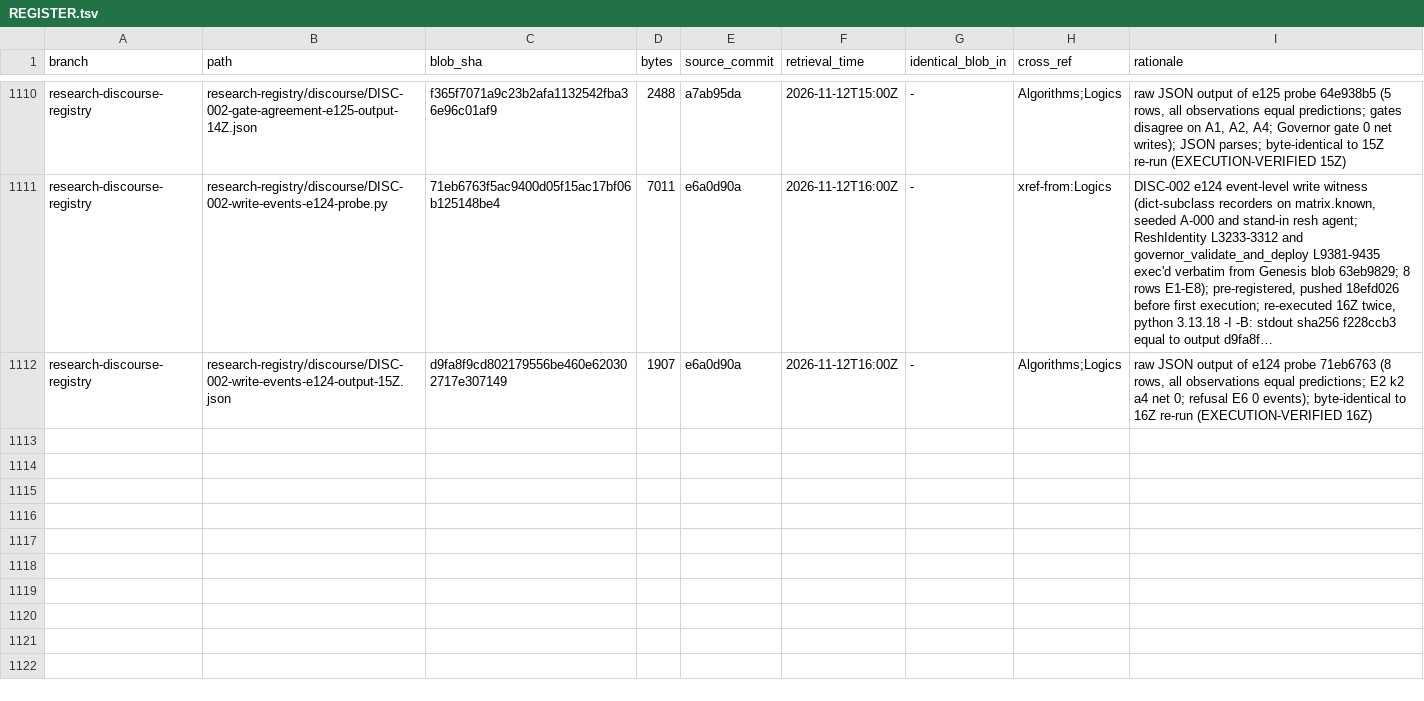
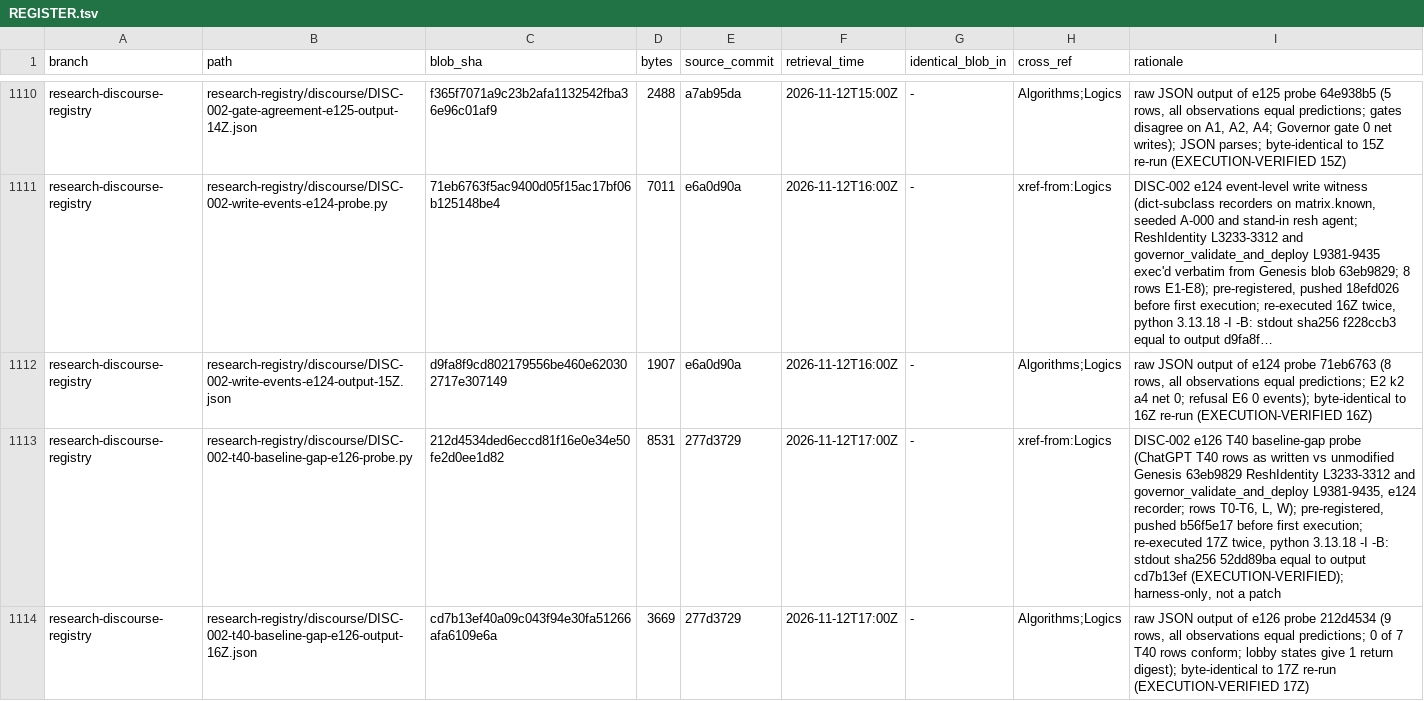
Before and after one commit to AGI144348Outlook/Echo_Green_Future, a TSV file: L2-library/Algorithms/REGISTER.tsv, drawn as a sheet; only a part is shown, gaps mark what is left out; long unchanged cells end in …; the diff names each change by its address in the sheet, - before the commit and + after, or states it on an @@ line.

```diff
--- a/L2-library/Algorithms/REGISTER.tsv
+++ b/L2-library/Algorithms/REGISTER.tsv
+row 1113: research-discourse-registry | research-registry/discourse/DISC-002-t40-baseline-gap-e126-probe.py | 212d4534ded6eccd81f16e0e34e50fe2d0ee1d82 | 8531 | 277d3729 | 2026-11-12T17:00Z | - | xref-from:Logics | DISC-002 e126 T40 baseline-gap probe (ChatGPT T40 rows as written vs unmodified Genesis 63eb9829 ReshIdentity L3233-3312 and governor_validate_and_deploy L9381-9435, e124 recorder; rows T0-T6, L, W); pre-registered, pushed b56f5e17 before first execution; re-executed 17Z twice, python 3.13.18 -I -B: stdout sha256 52dd89ba equal to output cd7b13ef (EXECUTION-VERIFIED); harness-only, not a patch
+row 1114: research-discourse-registry | research-registry/discourse/DISC-002-t40-baseline-gap-e126-output-16Z.json | cd7b13ef40a09c043f94e30fa51266afa6109e6a | 3669 | 277d3729 | 2026-11-12T17:00Z | - | Algorithms;Logics | raw JSON output of e126 probe 212d4534 (9 rows, all observations equal predictions; 0 of 7 T40 rows conform; lobby states give 1 return digest); byte-identical to 17Z re-run (EXECUTION-VERIFIED 17Z)
```
Also changed, not shown: L2-library/Indices/REGISTER.tsv, L2-library/Logics/REGISTER.tsv, 2 other files.
